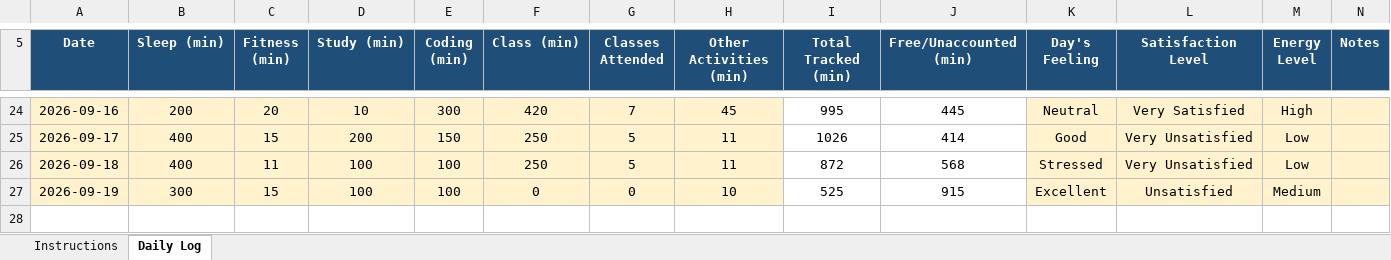
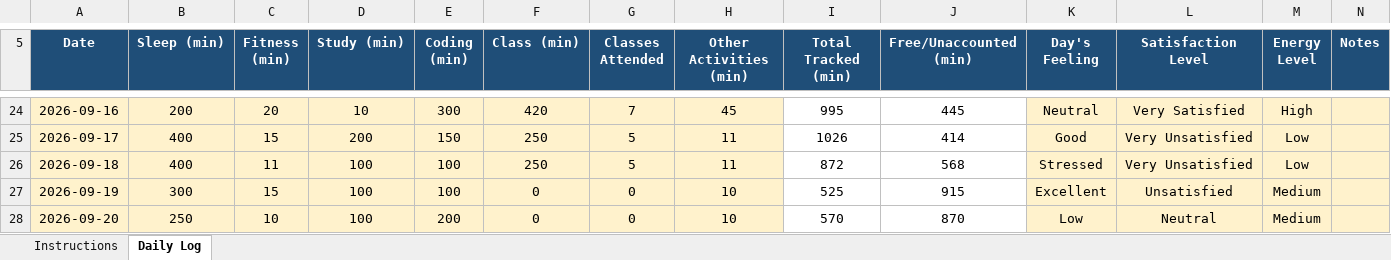
Before and after one commit to kakashiColt/daily-activity-log, an Excel workbook: 12620739.xlsx, sheet Daily Log, drawn as a sheet; only a part is shown, gaps mark what is left out; values as stored, in another font and other column widths than the file's, no borders; conditional formats not drawn; the diff names each change by its address in the sheet, - before the commit and + after, or states it on an @@ line.

Commit message:
updated lof for date:-2020/09/20

```diff
--- a/12620739.xlsx (sheet Daily Log)
+++ b/12620739.xlsx (sheet Daily Log)
+row 28: 2026-09-20 | 250 | 10 | 100 | 200 | 0 | 0 | 10 | 570 | 870 | Low | Neutral | Medium
```
